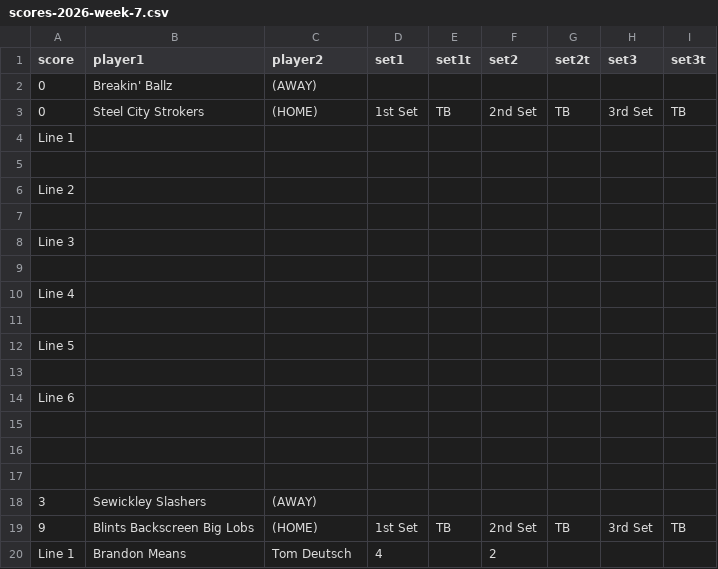
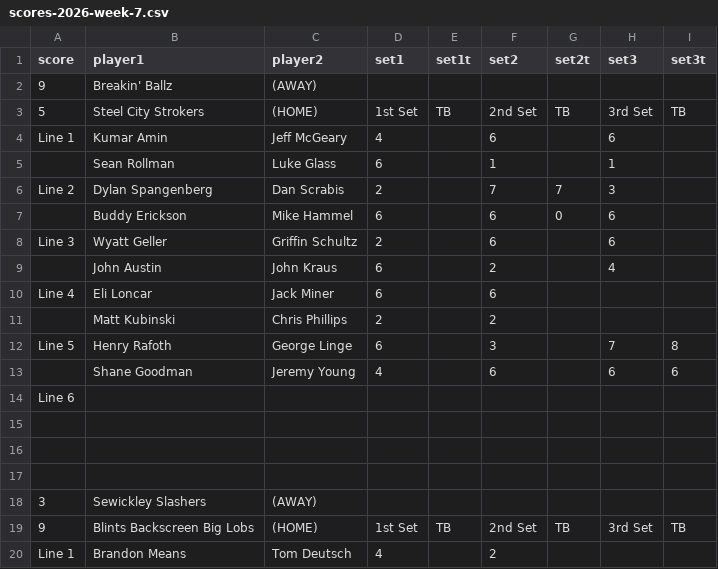
Before and after one commit to coxandrew/paddle15143, a CSV file: _data/scores-2026-week-7.csv, drawn as a sheet; only a part is shown.

Commit message:
Update scores

```diff
--- a/_data/scores-2026-week-7.csv
+++ b/_data/scores-2026-week-7.csv
@@ -1,14 +1,14 @@
 score,player1,player2,set1,set1t,set2,set2t,set3,set3t
-0,Breakin' Ballz,(AWAY),,,,,,
-0,Steel City Strokers,(HOME),1st Set,TB,2nd Set,TB,3rd Set,TB
-Line 1,,,,,,,,
-,,,,,,,,
-Line 2,,,,,,,,
-,,,,,,,,
-Line 3,,,,,,,,
-,,,,,,,,
-Line 4,,,,,,,,
-,,,,,,,,
-Line 5,,,,,,,,
-,,,,,,,,
+9,Breakin' Ballz,(AWAY),,,,,,
+5,Steel City Strokers,(HOME),1st Set,TB,2nd Set,TB,3rd Set,TB
+Line 1,Kumar Amin,Jeff McGeary,4,,6,,6,
+,Sean Rollman,Luke Glass,6,,1,,1,
+Line 2,Dylan Spangenberg,Dan Scrabis,2,,7,7,3,
+,Buddy Erickson,Mike Hammel,6,,6,0,6,
+Line 3,Wyatt Geller,Griffin Schultz,2,,6,,6,
+,John Austin,John Kraus,6,,2,,4,
+Line 4,Eli Loncar,Jack Miner,6,,6,,,
+,Matt Kubinski,Chris Phillips,2,,2,,,
+Line 5,Henry Rafoth,George Linge,6,,3,,7,8
+,Shane Goodman,Jeremy Young,4,,6,,6,6
 Line 6,,,,,,,,
```
Also changed, not shown: _data/standings-2026.csv.
